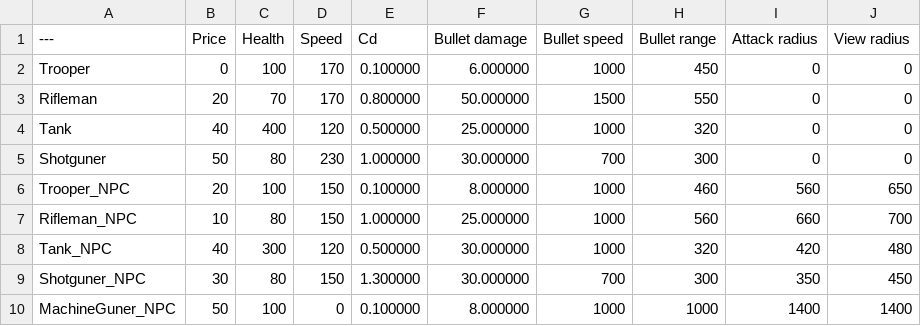
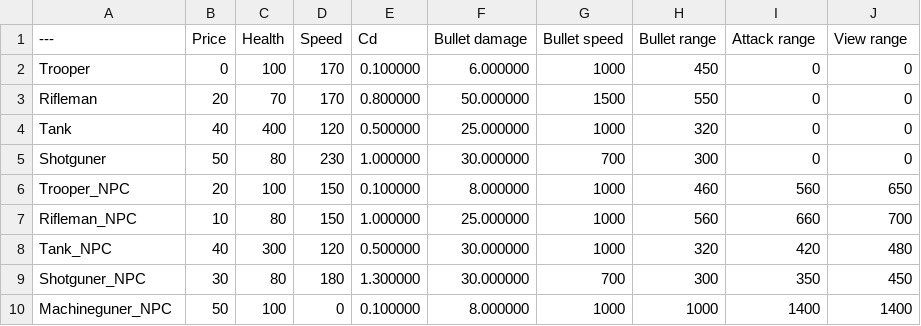
Before and after one commit to SoSi-Entertainment/DDay, a CSV file: UnitStats.csv, drawn as a sheet.

```diff
--- a/UnitStats.csv
+++ b/UnitStats.csv
@@ -1,2 +1,2 @@
----,Price,Health,Speed,Cd,Bullet damage,Bullet speed,Bullet range,Attack radius,View radius
+---,Price,Health,Speed,Cd,Bullet damage,Bullet speed,Bullet range,Attack range,View range
 Trooper,"0","100","170","0.100000","6.000000","1000","450","0","0"
@@ -8,3 +8,3 @@ Rifleman_NPC,"10","80","150","1.000000","25.000000","1000","560","660","700"
 Tank_NPC,"40","300","120","0.500000","30.000000","1000","320","420","480"
-Shotguner_NPC,"30","80","150","1.300000","30.000000","700","300","350","450"
-MachineGuner_NPC,"50","100","0","0.100000","8.000000","1000","1000","1400","1400"
+Shotguner_NPC,"30","80","180","1.300000","30.000000","700","300","350","450"
+Machineguner_NPC,"50","100","0","0.100000","8.000000","1000","1000","1400","1400"
```
Also changed, not shown: Content/Localization/Game/Game.csv, MapStats.csv, 24 other files.
